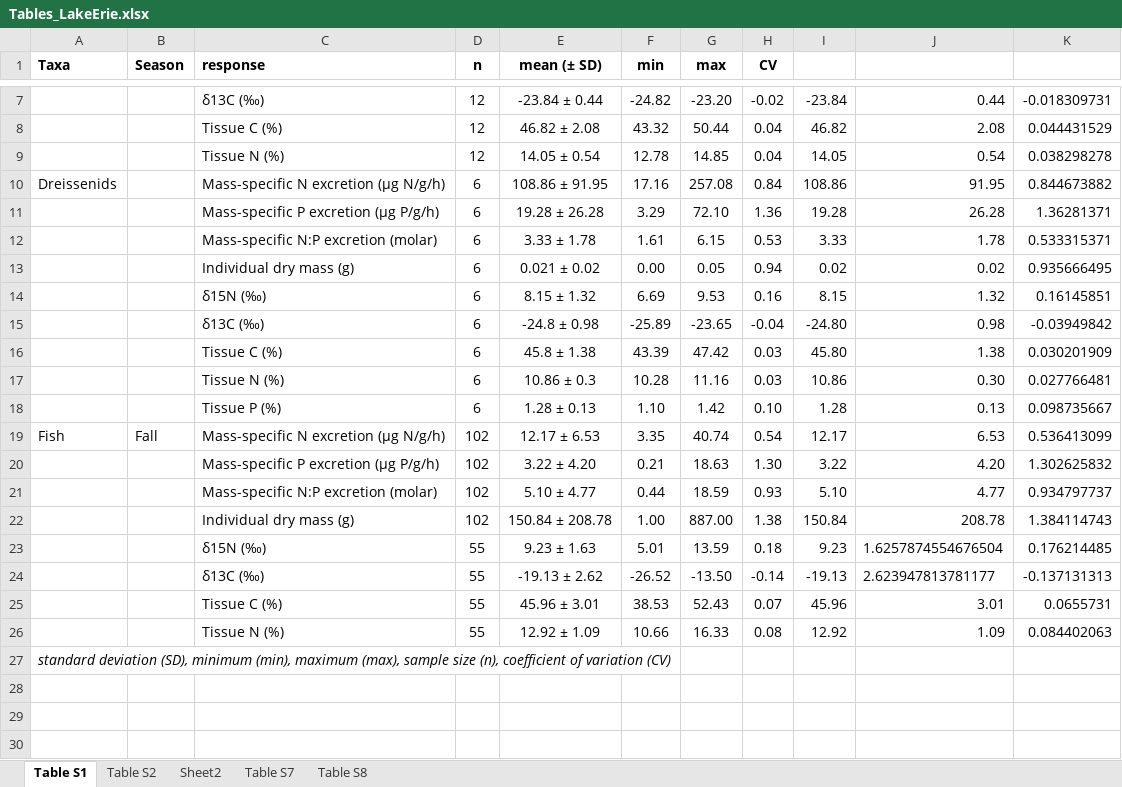
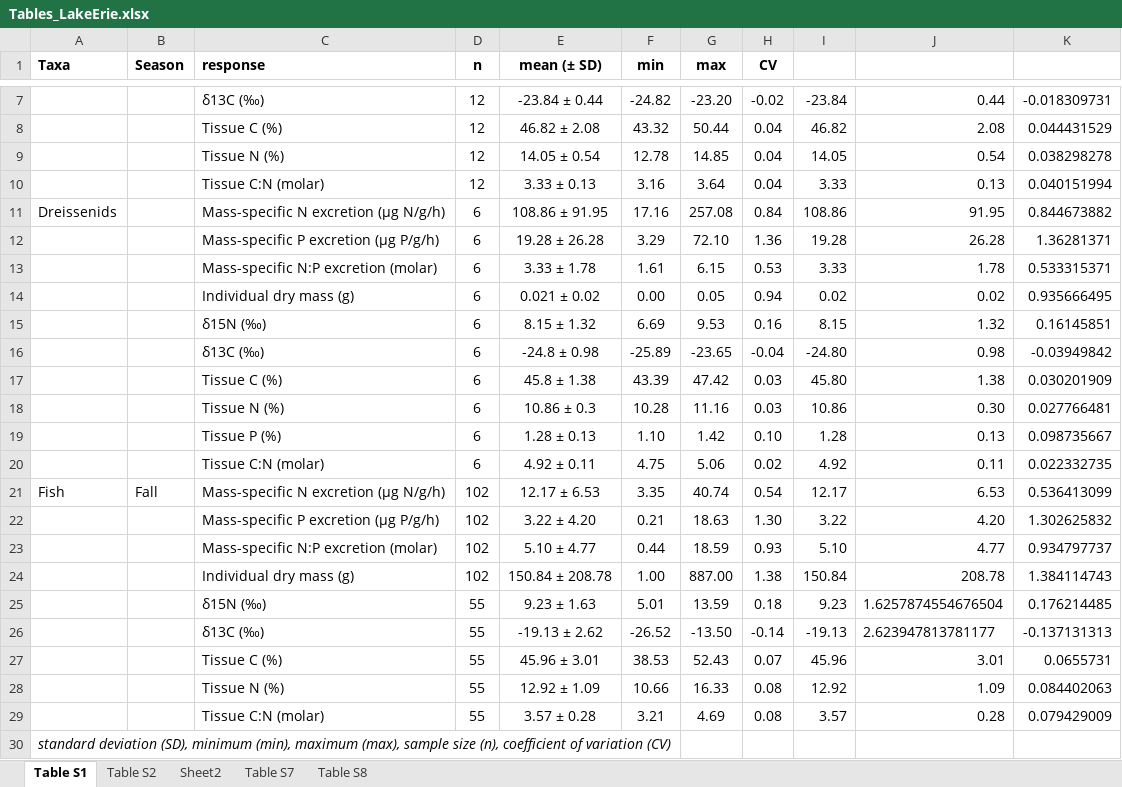
Before and after one commit to SandraKNG/LakeErie_animal-excretion, an Excel workbook: tables_figures/final-tables_figures/Tables_LakeErie.xlsx, sheet Table S1, drawn as a sheet; only a part is shown, gaps mark what is left out; values as stored, in another font and other column widths than the file's, no borders; the diff names each change by its address in the sheet, - before the commit and + after, or states it on an @@ line.

```diff
--- a/tables_figures/final-tables_figures/Tables_LakeErie.xlsx (sheet Table S1)
+++ b/tables_figures/final-tables_figures/Tables_LakeErie.xlsx (sheet Table S1)
+row 10:  |  | Tissue C:N (molar) | 12 | 3.33 ± 0.13 | 3.16 | 3.64 | 0.04 | 3.33 | 0.13 | 0.040151994
+row 20:  |  | Tissue C:N (molar) | 6 | 4.92 ± 0.11 | 4.75 | 5.06 | 0.02 | 4.92 | 0.11 | 0.022332735
+row 29:  |  | Tissue C:N (molar) | 55 | 3.57 ± 0.28 | 3.21 | 4.69 | 0.08 | 3.57 | 0.28 | 0.079429009
```
Also changed, not shown: sheet Table S2, sheet Table S8, sheet Table S7, formulas that keep their value, 11 other files.
